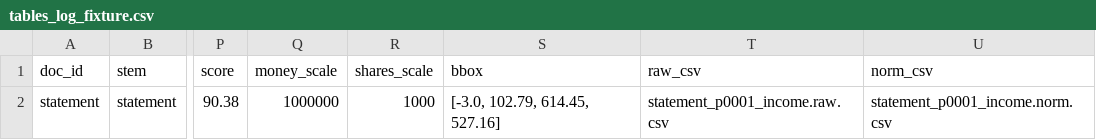
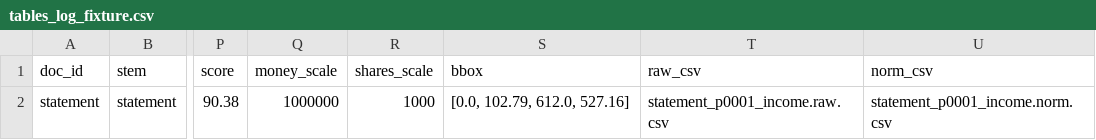
Before and after one commit to BigDataIA-Fall-26-Team-1/lantern, a CSV file: reports/evidence/tables_log_fixture.csv, drawn as a sheet; only a part is shown, gaps mark what is left out; the diff names each change by its address in the sheet, - before the commit and + after, or states it on an @@ line.

```diff
--- a/reports/evidence/tables_log_fixture.csv
+++ b/reports/evidence/tables_log_fixture.csv
-S2 (bbox): [-3.0, 102.79, 614.45, 527.16]
+S2 (bbox): [0.0, 102.79, 612.0, 527.16]
```
Also changed, not shown: reports/evidence/bakeoff_fixture.csv, 3 other files.
